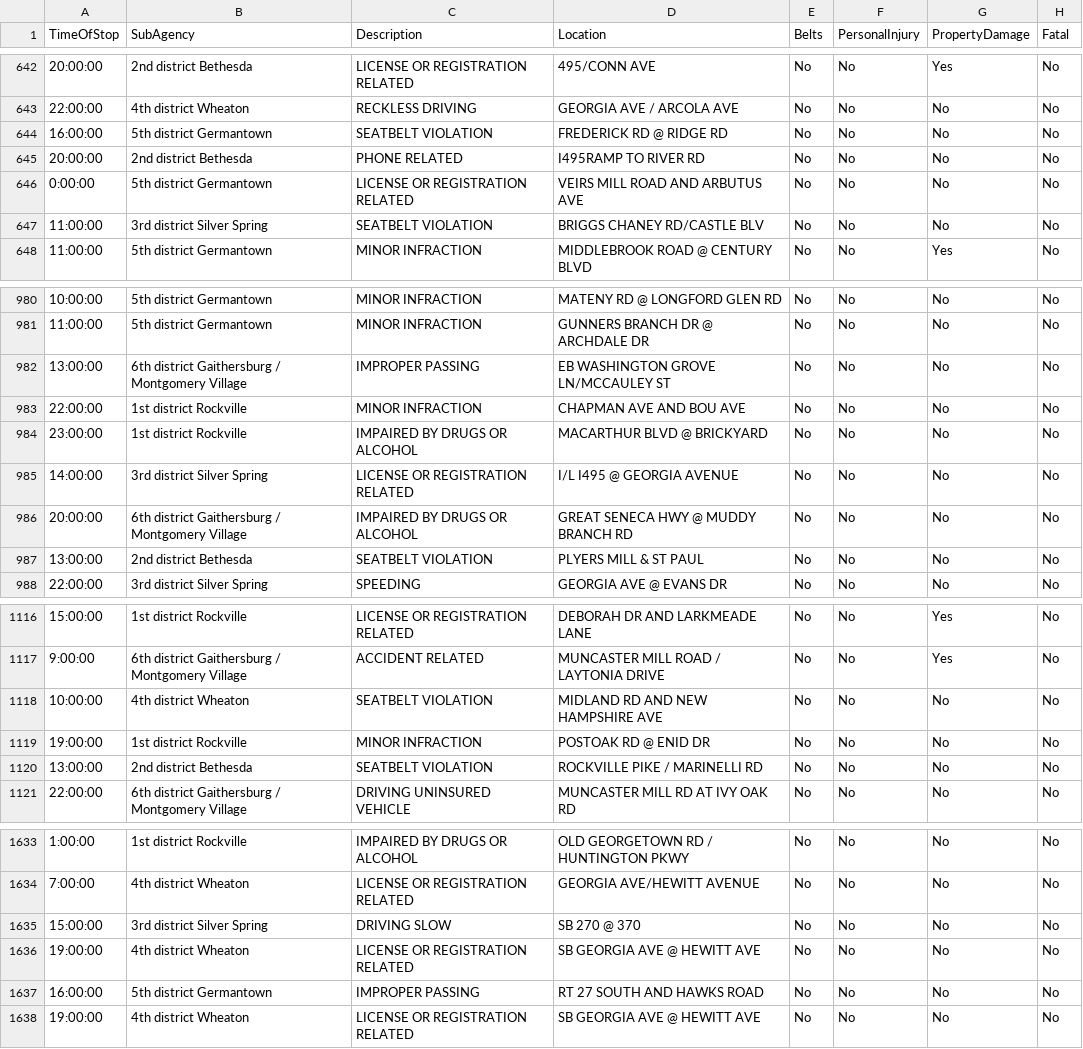
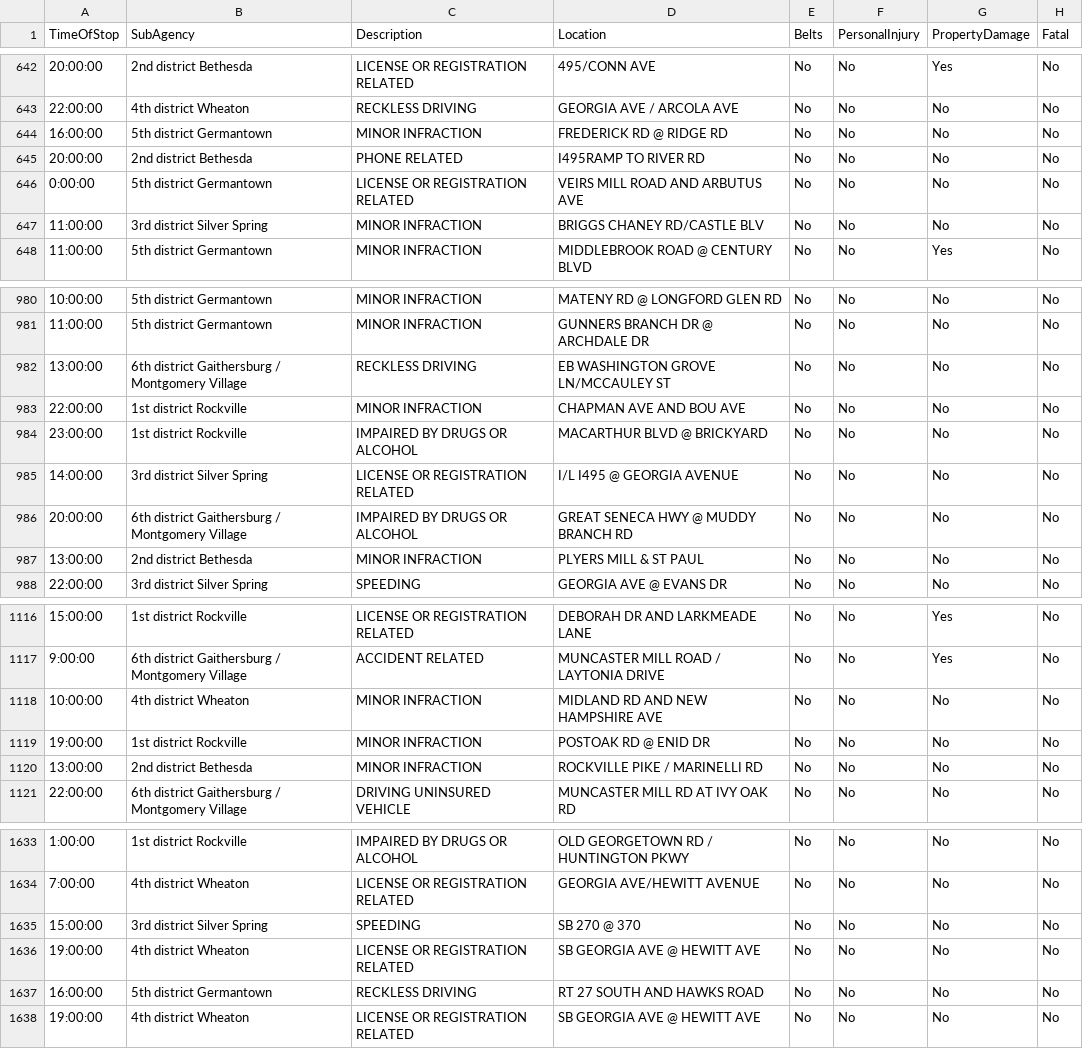
Before and after one commit to zaragozamartin91/intro-intelig, a CSV file: csv-parser/out.csv, drawn as a sheet; only a part is shown, gaps mark what is left out; the diff covers the shown part only; the diff names each change by its address in the sheet, - before the commit and + after, or states it on an @@ line.

```diff
--- a/csv-parser/out.csv
+++ b/csv-parser/out.csv
-C644 (Description): SEATBELT VIOLATION
+C644 (Description): MINOR INFRACTION
-C647 (Description): SEATBELT VIOLATION
+C647 (Description): MINOR INFRACTION
-C982 (Description): IMPROPER PASSING
+C982 (Description): RECKLESS DRIVING
-C987 (Description): SEATBELT VIOLATION
+C987 (Description): MINOR INFRACTION
-C1118 (Description): SEATBELT VIOLATION
+C1118 (Description): MINOR INFRACTION
-C1120 (Description): SEATBELT VIOLATION
+C1120 (Description): MINOR INFRACTION
-C1635 (Description): DRIVING SLOW
+C1635 (Description): SPEEDING
-C1637 (Description): IMPROPER PASSING
+C1637 (Description): RECKLESS DRIVING
```
Also changed, not shown: 120 edited cells elsewhere in this file, 15 other files.
